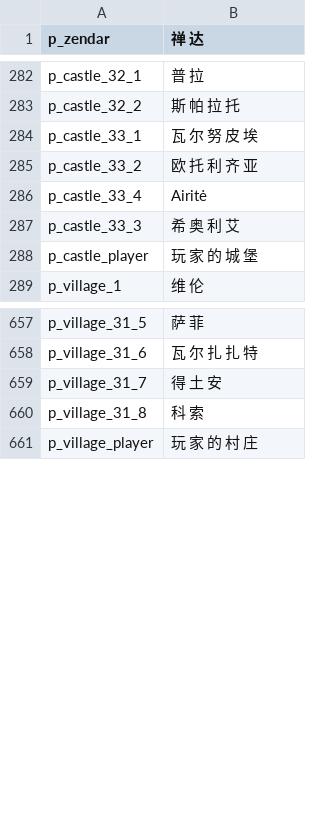
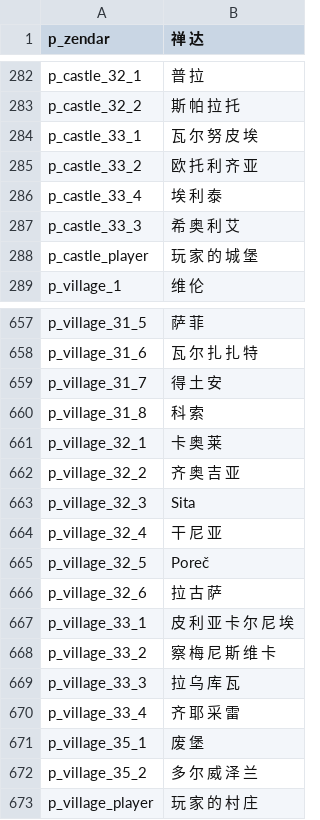
Before and after one commit to zac123456789123/mountblade-ad1257svn-chinese-translation, a CSV file: cns/parties.csv, drawn as a sheet; only a part is shown, gaps mark what is left out.

```diff
--- a/cns/parties.csv
+++ b/cns/parties.csv
@@ -285,3 +285,3 @@ p_castle_33_1|瓦 尔 努 皮 埃
 p_castle_33_2|欧 托 利 齐 亚
-p_castle_33_4|Airitė
+p_castle_33_4|埃 利 泰
 p_castle_33_3|希 奥 利 艾
@@ -660,2 +660,14 @@ p_village_31_7|得 土 安
 p_village_31_8|科 索
+p_village_32_1|卡 奥 莱
+p_village_32_2|齐 奥 吉 亚
+p_village_32_3|Sita
+p_village_32_4|干 尼 亚
+p_village_32_5|Poreč
+p_village_32_6|拉 古 萨
+p_village_33_1|皮 利 亚 卡 尔 尼 埃
+p_village_33_2|察 梅 尼 斯 维 卡
+p_village_33_3|拉 乌 库 瓦
+p_village_33_4|齐 耶 采 雷
+p_village_35_1|废 堡
+p_village_35_2|多 尔 威 泽 兰
 p_village_player|玩 家 的 村 庄
```
